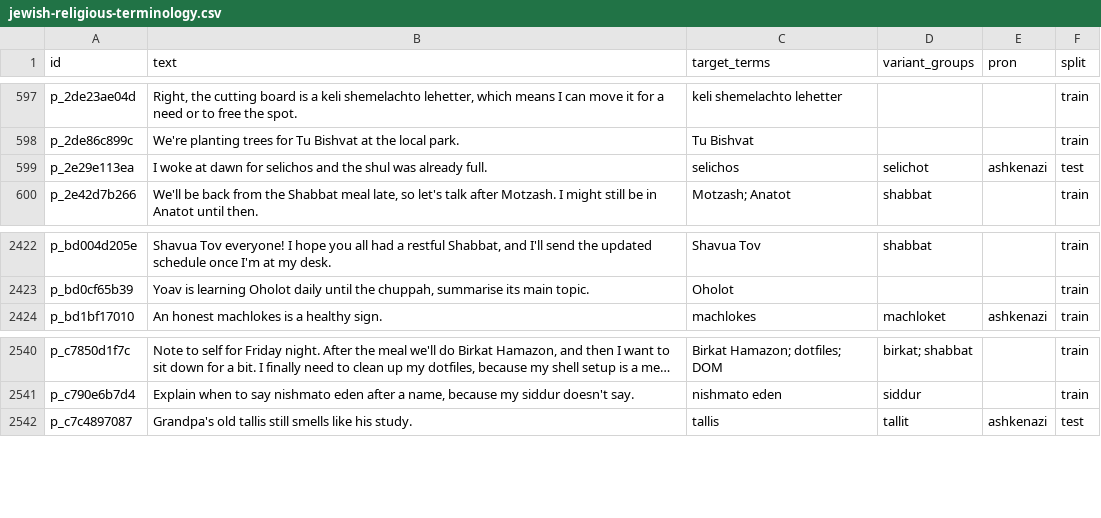
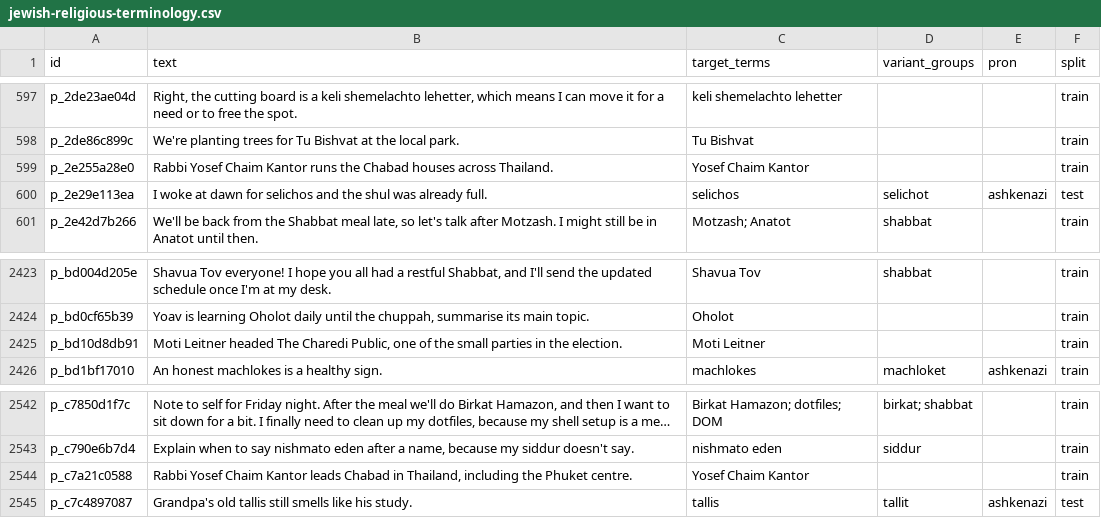
Before and after one commit to Hebrish-ASR/English-Hebrew-Codeswitching-Parakeet-Finetune, a CSV file: sentences/jewish-religious-terminology.csv, drawn as a sheet; only a part is shown, gaps mark what is left out; long unchanged cells end in …; the diff names each change by its address in the sheet, - before the commit and + after, or states it on an @@ line.

```diff
--- a/sentences/jewish-religious-terminology.csv
+++ b/sentences/jewish-religious-terminology.csv
+row 599: p_2e255a28e0 | Rabbi Yosef Chaim Kantor runs the Chabad houses across Thailand. | Yosef Chaim Kantor |  |  | train
+row 2425: p_bd10d8db91 | Moti Leitner headed The Charedi Public, one of the small parties in the election. | Moti Leitner |  |  | train
+row 2544: p_c7a21c0588 | Rabbi Yosef Chaim Kantor leads Chabad in Thailand, including the Phuket centre. | Yosef Chaim Kantor |  |  | train
```
Also changed, not shown: 4 other files.
